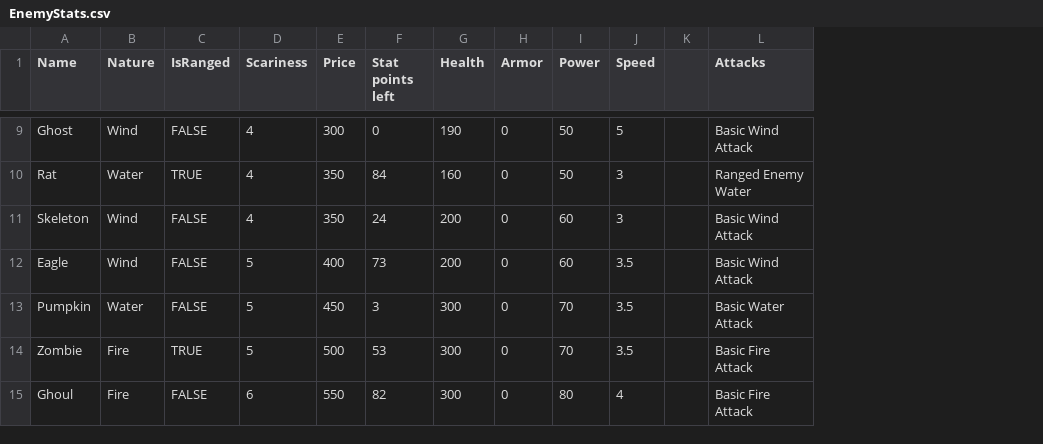
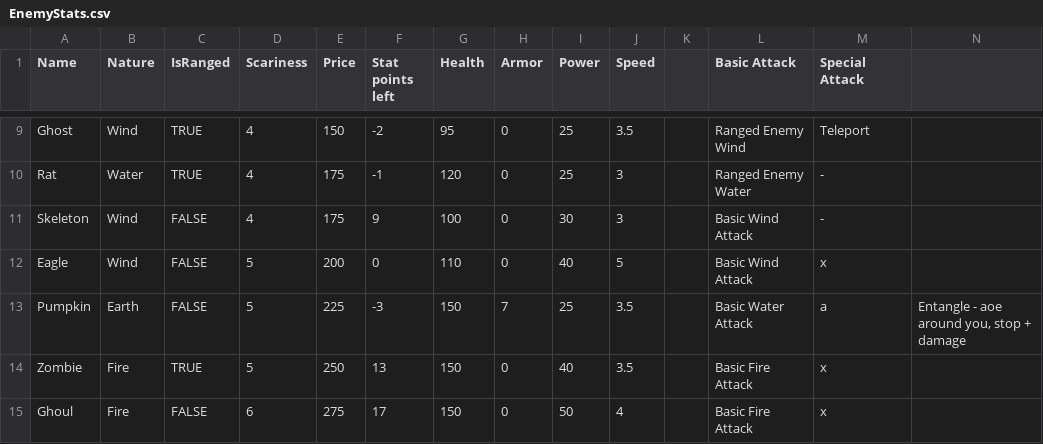
Before and after one commit to bernardLis/tactics_game, a CSV file: Assets/Resources/EnemyStats.csv, drawn as a sheet; only a part is shown, gaps mark what is left out; the diff covers the shown part only; the diff names each change by its address in the sheet, - before the commit and + after, or states it on an @@ line.

```diff
--- a/Assets/Resources/EnemyStats.csv
+++ b/Assets/Resources/EnemyStats.csv
+column M (Special Attack), rows 9-15: Teleport | - | - | x | a | x | x
+column N, row 13: Entangle - aoe around you, stop + damage
-L1: Attacks
+L1: Basic Attack
-C9 (IsRanged): FALSE
+C9 (IsRanged): TRUE
-E9 (Price): 300
+E9 (Price): 150
-F9 (Stat points left): 0
+F9 (Stat points left): -2
-G9 (Health): 190
+G9 (Health): 95
-I9:I10 (Power): 50
+I9:I10 (Power): 25
-J9 (Speed): 5
+J9 (Speed): 3.5
-L9 (Basic Attack): Basic Wind Attack
+L9 (Basic Attack): Ranged Enemy Wind
-E10:E11 (Price): 350
+E10:E11 (Price): 175
-F10 (Stat points left): 84
+F10 (Stat points left): -1
-G10 (Health): 160
+G10 (Health): 120
-F11 (Stat points left): 24
+F11 (Stat points left): 9
-G11 (Health): 200
+G11 (Health): 100
-I11 (Power): 60
+I11 (Power): 30
-E12 (Price): 400
+E12 (Price): 200
-F12 (Stat points left): 73
+F12 (Stat points left): 0
-G12 (Health): 200
+G12 (Health): 110
-I12 (Power): 60
+I12 (Power): 40
-J12 (Speed): 3.5
+J12 (Speed): 5
-B13 (Nature): Water
+B13 (Nature): Earth
-E13 (Price): 450
+E13 (Price): 225
-F13 (Stat points left): 3
+F13 (Stat points left): -3
-G13:G15 (Health): 300
+G13:G15 (Health): 150
-H13 (Armor): 0
+H13 (Armor): 7
-I13 (Power): 70
+I13 (Power): 25
-E14 (Price): 500
+E14 (Price): 250
-F14 (Stat points left): 53
+F14 (Stat points left): 13
-I14 (Power): 70
+I14 (Power): 40
-E15 (Price): 550
+E15 (Price): 275
-F15 (Stat points left): 82
+F15 (Stat points left): 17
-I15 (Power): 80
+I15 (Power): 50
```
Also changed, not shown: 2 added rows, 3 removed rows and 67 edited cells elsewhere in this file, 30 other files.
